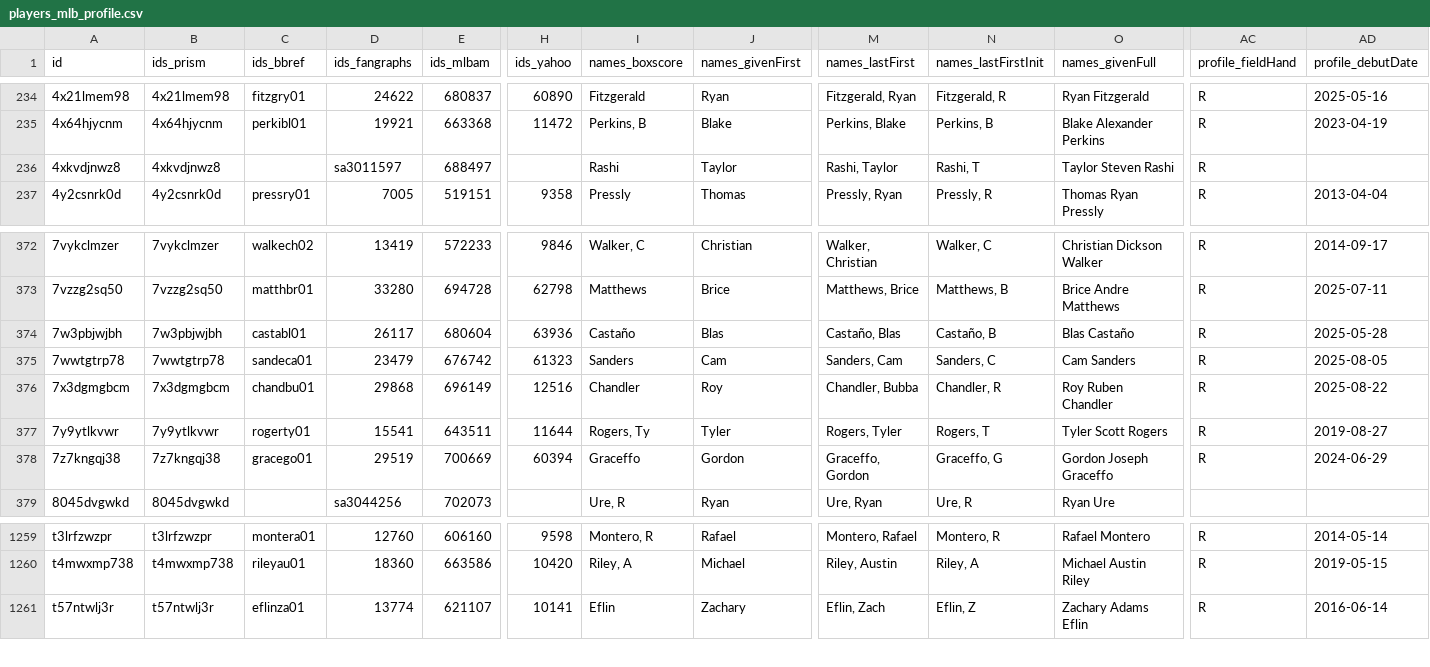
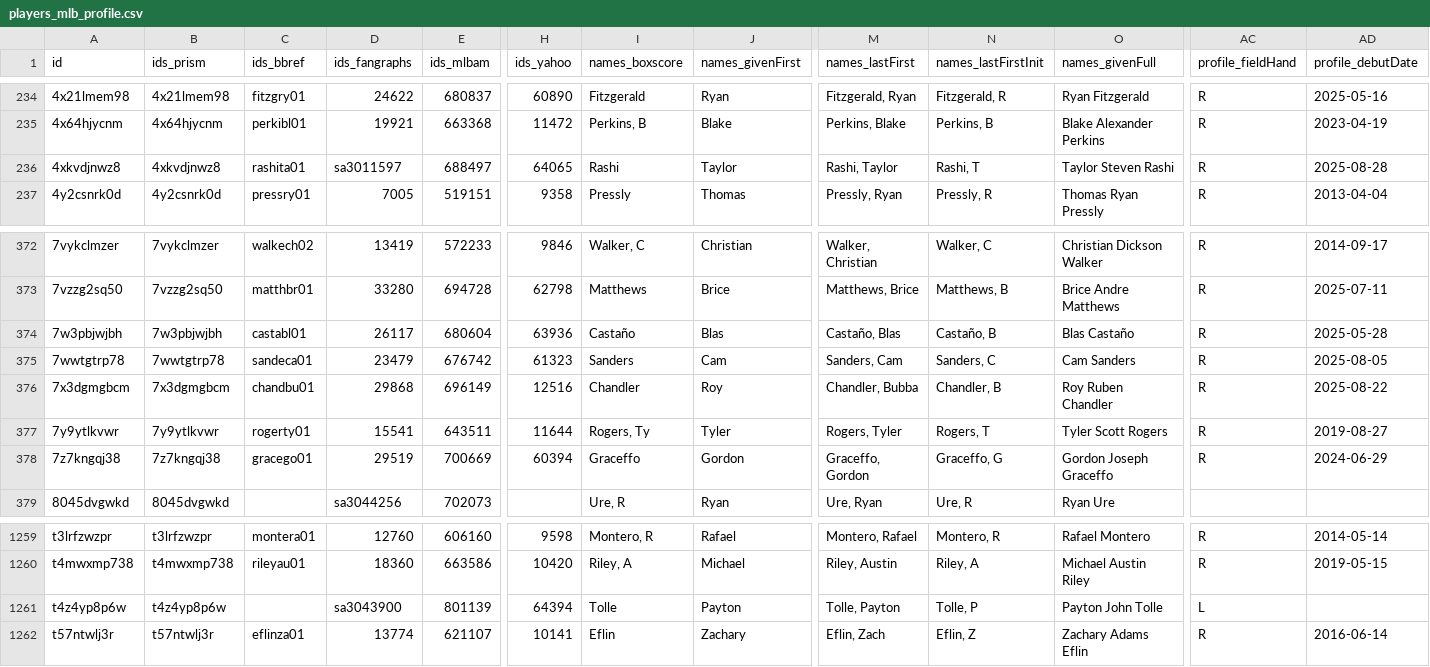
Before and after one commit to StatsVine/prism-registry, a CSV file: exports/mlb/players_mlb_profile/players_mlb_profile.csv, drawn as a sheet; only a part is shown, gaps mark what is left out; rows hold the shown columns only; the diff names each change by its address in the sheet, - before the commit and + after, or states it on an @@ line.

```diff
--- a/exports/mlb/players_mlb_profile/players_mlb_profile.csv
+++ b/exports/mlb/players_mlb_profile/players_mlb_profile.csv
-C236 (ids_bbref): (empty)
+C236 (ids_bbref): rashita01
-H236 (ids_yahoo): (empty)
+H236 (ids_yahoo): 64065
-AD236 (profile_debutDate): (empty)
+AD236 (profile_debutDate): 2025-08-28
-N376 (names_lastFirstInit): Chandler, R
+N376 (names_lastFirstInit): Chandler, B
+row 1261: t4z4yp8p6w | t4z4yp8p6w |  | sa3043900 | 801139 | 64394 | Tolle | Payton | Tolle, Payton | Tolle, P | Payton John Tolle | L
```
Also changed, not shown: exports/mlb/player_ids/player_ids.csv, exports/mlb/players_mlb_roster/players_mlb_roster.csv, 44 other files.
